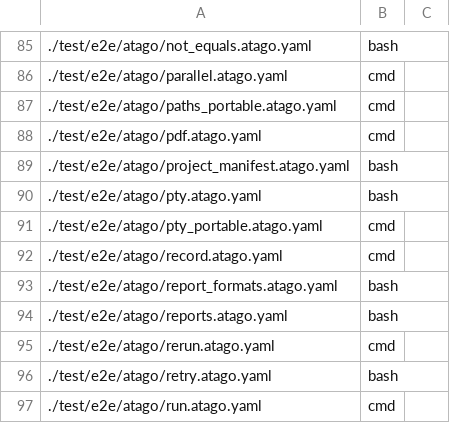
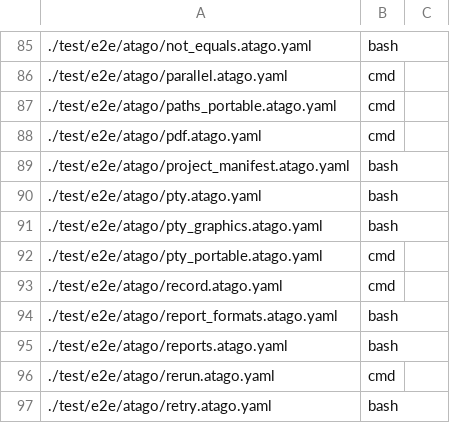
Before and after one commit to nao1215/atago, a TSV file: scripts/windows_specs.tsv, drawn as a sheet; only a part is shown, gaps mark what is left out; the shorter side is filled out with more unchanged rows; the diff names each change by its address in the sheet, - before the commit and + after, or states it on an @@ line.

Commit message:
feat(pty): emulate a kitty-graphics terminal and assert drawn images

```diff
--- a/scripts/windows_specs.tsv
+++ b/scripts/windows_specs.tsv
+row 91: ./test/e2e/atago/pty_graphics.atago.yaml | bash
```
Also changed, not shown: 28 other files.
